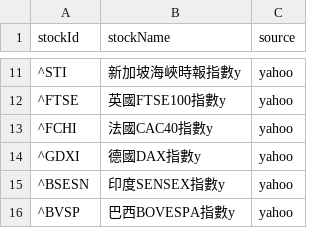
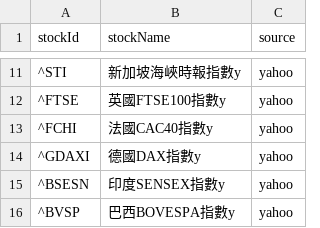
Before and after one commit to mengchichiang/stockchart_py, a CSV file: lib/custom.csv, drawn as a sheet; only a part is shown, gaps mark what is left out.

```diff
--- a/lib/custom.csv
+++ b/lib/custom.csv
@@ -13,3 +13,3 @@ stockId,stockName,source
 ^FCHI,法國CAC40指數y,yahoo
-^GDXI,德國DAX指數y,yahoo
+^GDAXI,德國DAX指數y,yahoo
 ^BSESN,印度SENSEX指數y,yahoo
```
Also changed, not shown: lib/台股上市公司20171219.csv, 24 other files.
